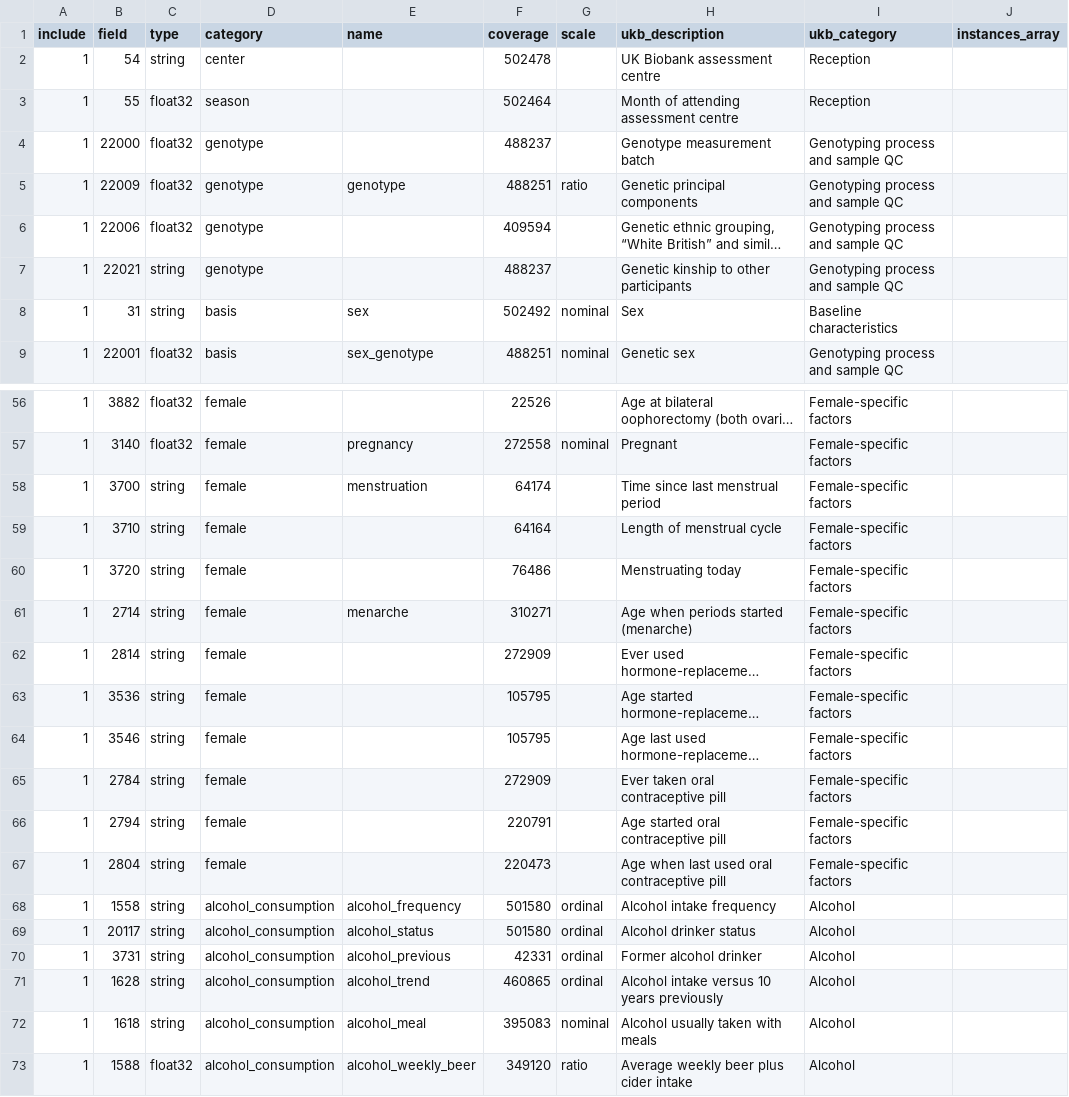
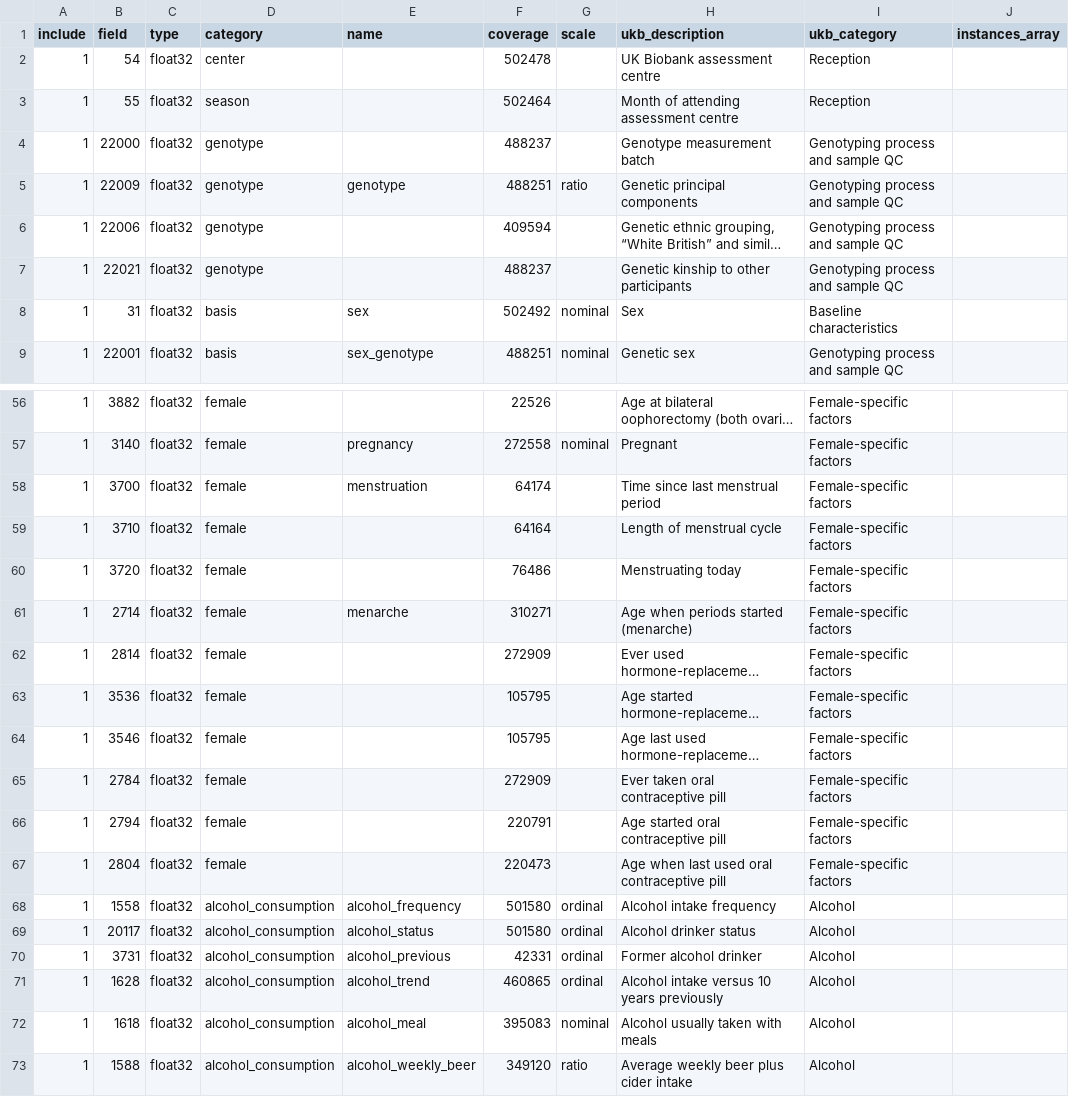
Before and after one commit to tcameronwaller/uk_biobank, a TSV file: parameters/table_ukbiobank_phenotype_variables.tsv, drawn as a sheet; only a part is shown, gaps mark what is left out; long unchanged cells end in …; the diff names each change by its address in the sheet, - before the commit and + after, or states it on an @@ line.

Commit message:
read most accession variables as float32

```diff
--- a/parameters/table_ukbiobank_phenotype_variables.tsv
+++ b/parameters/table_ukbiobank_phenotype_variables.tsv
-C2 (type): string
+C2 (type): float32
-C7:C8 (type): string
+C7:C8 (type): float32
-C58:C72 (type): string
+C58:C72 (type): float32
```
Also changed, not shown: 1 other file.
